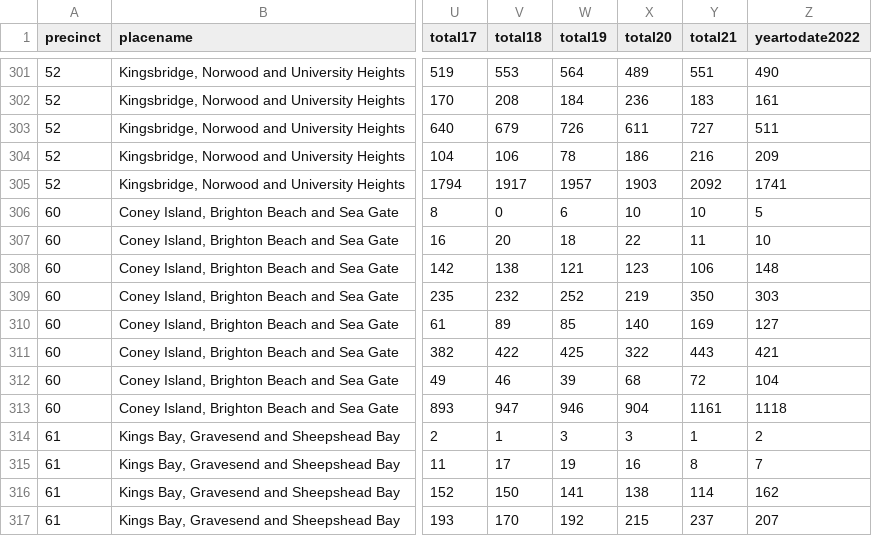
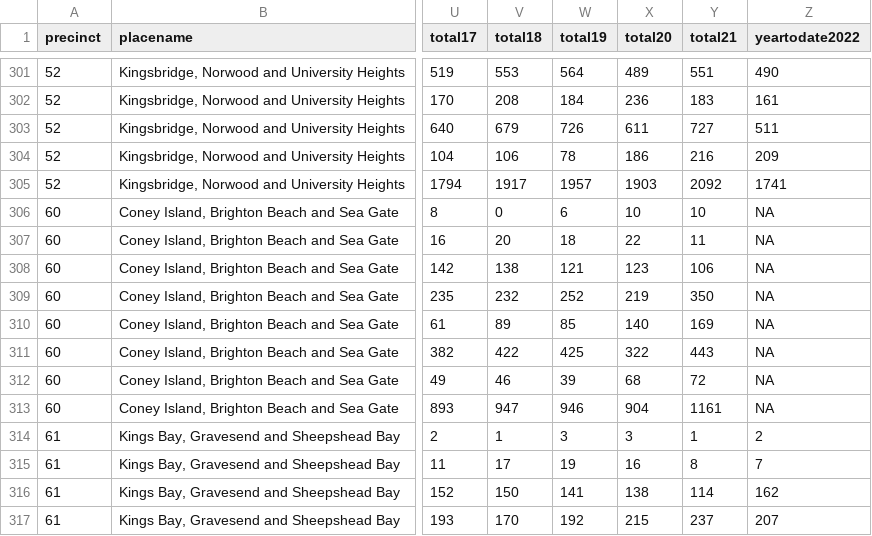
Before and after one commit to abcotvdata/safetytracker_newyork, a CSV file: data/output/yearly/precinct_yearly.csv, drawn as a sheet; only a part is shown, gaps mark what is left out; the diff names each change by its address in the sheet, - before the commit and + after, or states it on an @@ line.

```diff
--- a/data/output/yearly/precinct_yearly.csv
+++ b/data/output/yearly/precinct_yearly.csv
-Z306 (yeartodate2022): 5
+Z306 (yeartodate2022): NA
-Z307 (yeartodate2022): 10
+Z307 (yeartodate2022): NA
-Z308 (yeartodate2022): 148
+Z308 (yeartodate2022): NA
-Z309 (yeartodate2022): 303
+Z309 (yeartodate2022): NA
-Z310 (yeartodate2022): 127
+Z310 (yeartodate2022): NA
-Z311 (yeartodate2022): 421
+Z311 (yeartodate2022): NA
-Z312 (yeartodate2022): 104
+Z312 (yeartodate2022): NA
-Z313 (yeartodate2022): 1118
+Z313 (yeartodate2022): NA
```
Also changed, not shown: data/output/archive/citywide_crime_week41.csv, data/output/weekly/citywide_crime.csv, 35 other files.
